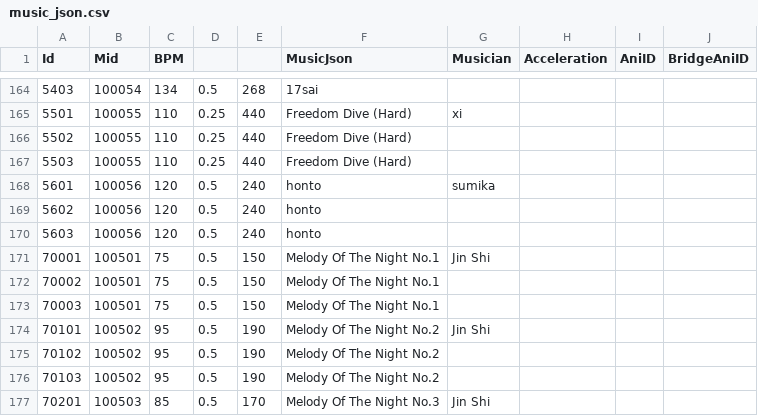
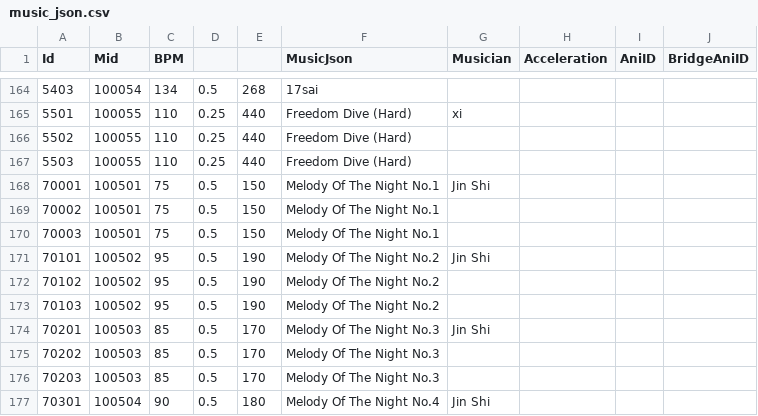
Before and after one commit to nguyen200804/piano_tiles_2, a CSV file: assets/res/DB/music_json.csv, drawn as a sheet; only a part is shown, gaps mark what is left out; the shorter side is filled out with more unchanged rows; the diff names each change by its address in the sheet, - before the commit and + after, or states it on an @@ line.

```diff
--- a/assets/res/DB/music_json.csv
+++ b/assets/res/DB/music_json.csv
-row 168: 5601 | 100056 | 120 | 0.5 | 240 | honto | sumika
-row 169: 5602 | 100056 | 120 | 0.5 | 240 | honto
-row 170: 5603 | 100056 | 120 | 0.5 | 240 | honto
```
Also changed, not shown: _build/smali_src/assets/res/DB/language_music.csv, _build/smali_src/assets/res/DB/level.csv, 28 other files.
